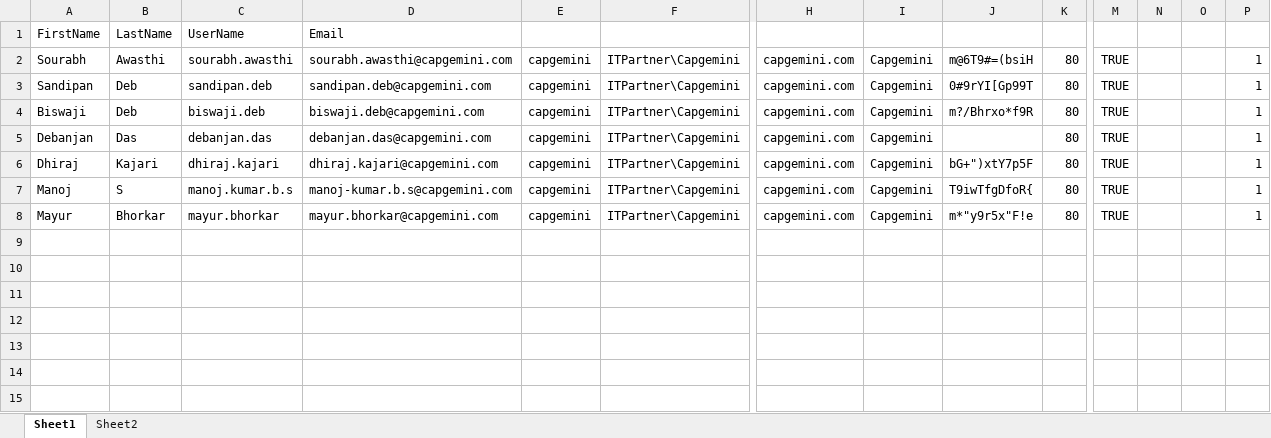
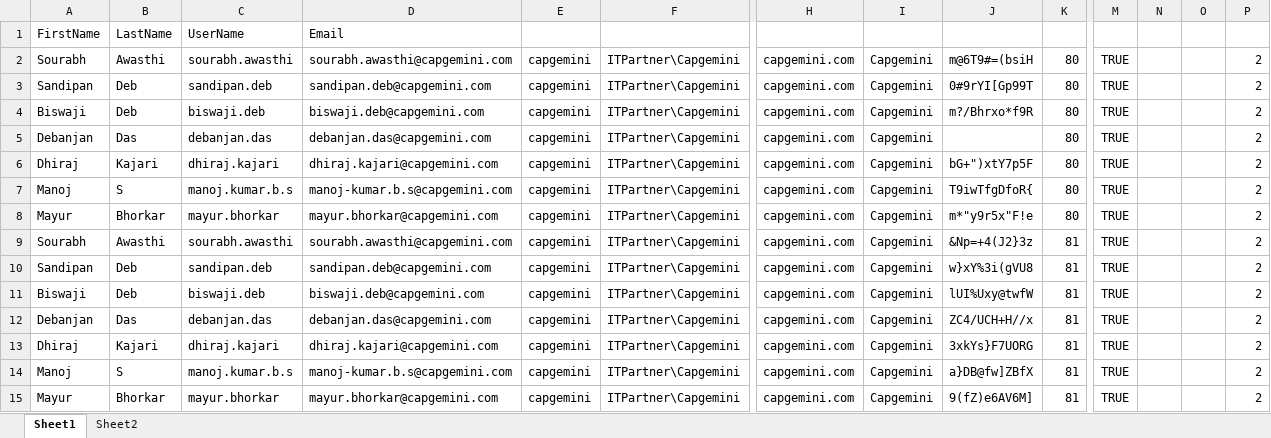
Before and after one commit to kishaa/SharedScripting, an Excel workbook: Deep1.xlsx, sheet Sheet1, drawn as a sheet; only a part is shown, gaps mark what is left out; values as stored, in another font and other column widths than the file's, no borders; rows hold the shown columns only; the diff names each change by its address in the sheet, - before the commit and + after, or states it on an @@ line.

Commit message:
email sent on 06022020

```diff
--- a/Deep1.xlsx (sheet Sheet1)
+++ b/Deep1.xlsx (sheet Sheet1)
-P2:P8: 1
+P2:P8: 2
+row 9: Sourabh | Awasthi | sourabh.awasthi | sourabh.awasthi@capgemini.com | capgemini | ITPartner\Capgemini | capgemini.com | Capgemini | &Np=+4(J2}3z | 81 | TRUE |  |  | 2
+row 10: Sandipan | Deb | sandipan.deb | sandipan.deb@capgemini.com | capgemini | ITPartner\Capgemini | capgemini.com | Capgemini | w}xY%3i(gVU8 | 81 | TRUE |  |  | 2
+row 11: Biswaji | Deb | biswaji.deb | biswaji.deb@capgemini.com | capgemini | ITPartner\Capgemini | capgemini.com | Capgemini | lUI%Uxy@twfW | 81 | TRUE |  |  | 2
+row 12: Debanjan | Das | debanjan.das | debanjan.das@capgemini.com | capgemini | ITPartner\Capgemini | capgemini.com | Capgemini | ZC4/UCH+H//x | 81 | TRUE |  |  | 2
+row 13: Dhiraj | Kajari | dhiraj.kajari | dhiraj.kajari@capgemini.com | capgemini | ITPartner\Capgemini | capgemini.com | Capgemini | 3xkYs}F7UORG | 81 | TRUE |  |  | 2
+row 14: Manoj | S | manoj.kumar.b.s | manoj-kumar.b.s@capgemini.com | capgemini | ITPartner\Capgemini | capgemini.com | Capgemini | a}DB@fw]ZBfX | 81 | TRUE |  |  | 2
+row 15: Mayur | Bhorkar | mayur.bhorkar | mayur.bhorkar@capgemini.com | capgemini | ITPartner\Capgemini | capgemini.com | Capgemini | 9(fZ)e6AV6M] | 81 | TRUE |  |  | 2
```
Also changed, not shown: sheet Sheet2.
